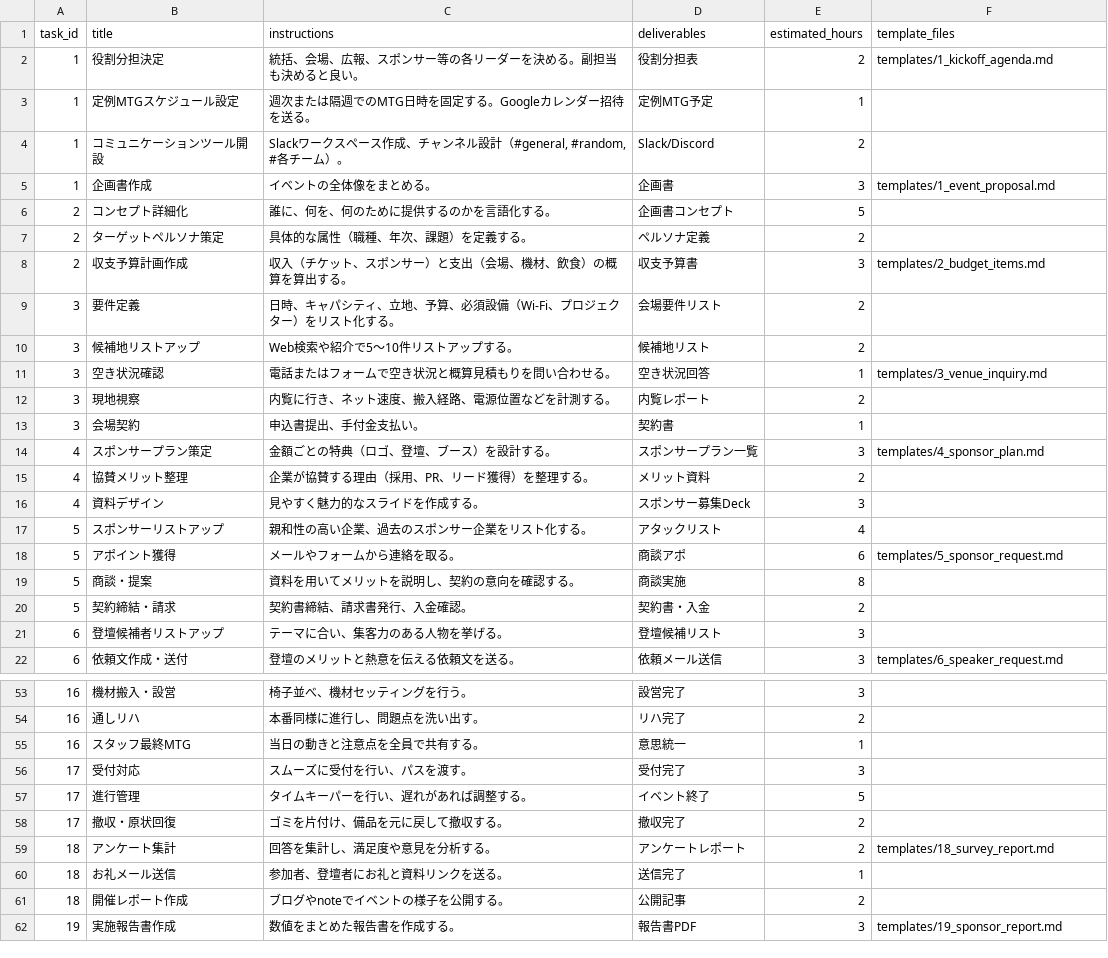
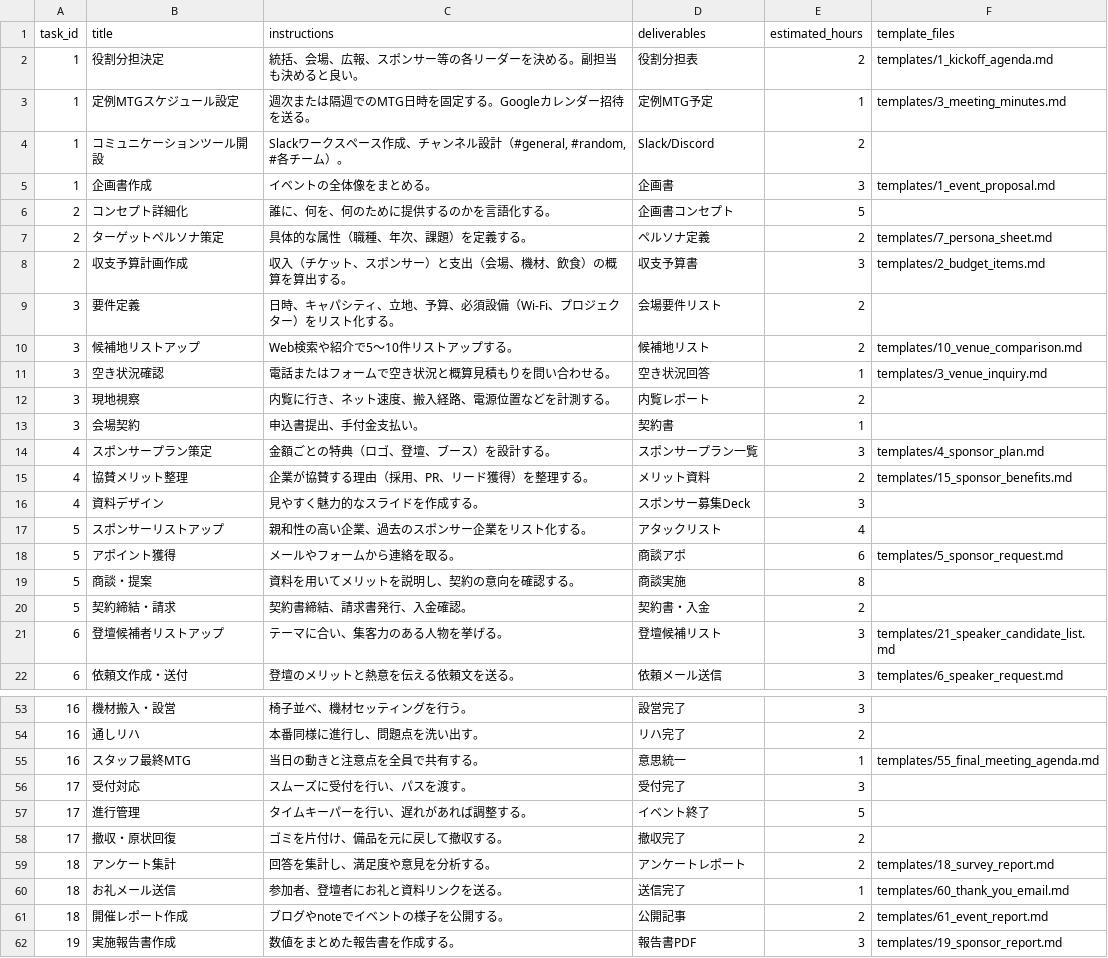
Before and after one commit to kouheisatou/wecreate3_event_roadmap, a CSV file: public/subtasks.csv, drawn as a sheet; only a part is shown, gaps mark what is left out; the diff covers the shown part only.

Commit message:
new templates

```diff
--- a/public/subtasks.csv
+++ b/public/subtasks.csv
@@ -2,3 +2,3 @@ task_id,title,instructions,deliverables,estimated_hours,template_files
 1,役割分担決定,"統括、会場、広報、スポンサー等の各リーダーを決める。副担当も決めると良い。",役割分担表,2,"templates/1_kickoff_agenda.md"
-1,定例MTGスケジュール設定,"週次または隔週でのMTG日時を固定する。Googleカレンダー招待を送る。",定例MTG予定,1,
+1,定例MTGスケジュール設定,"週次または隔週でのMTG日時を固定する。Googleカレンダー招待を送る。",定例MTG予定,1,"templates/3_meeting_minutes.md"
 1,コミュニケーションツール開設,"Slackワークスペース作成、チャンネル設計（#general, #random, #各チーム）。",Slack/Discord,2,
@@ -6,6 +6,6 @@ task_id,title,instructions,deliverables,estimated_hours,template_files
 2,コンセプト詳細化,"誰に、何を、何のために提供するのかを言語化する。",企画書コンセプト,5,
-2,ターゲットペルソナ策定,"具体的な属性（職種、年次、課題）を定義する。",ペルソナ定義,2,
+2,ターゲットペルソナ策定,"具体的な属性（職種、年次、課題）を定義する。",ペルソナ定義,2,"templates/7_persona_sheet.md"
 2,収支予算計画作成,"収入（チケット、スポンサー）と支出（会場、機材、飲食）の概算を算出する。",収支予算書,3,"templates/2_budget_items.md"
 3,要件定義,"日時、キャパシティ、立地、予算、必須設備（Wi-Fi、プロジェクター）をリスト化する。",会場要件リスト,2,
-3,候補地リストアップ,"Web検索や紹介で5〜10件リストアップする。",候補地リスト,2,
+3,候補地リストアップ,"Web検索や紹介で5〜10件リストアップする。",候補地リスト,2,"templates/10_venue_comparison.md"
 3,空き状況確認,"電話またはフォームで空き状況と概算見積もりを問い合わせる。",空き状況回答,1,"templates/3_venue_inquiry.md"
@@ -14,3 +14,3 @@ task_id,title,instructions,deliverables,estimated_hours,template_files
 4,スポンサープラン策定,"金額ごとの特典（ロゴ、登壇、ブース）を設計する。",スポンサープラン一覧,3,"templates/4_sponsor_plan.md"
-4,協賛メリット整理,"企業が協賛する理由（採用、PR、リード獲得）を整理する。",メリット資料,2,
+4,協賛メリット整理,"企業が協賛する理由（採用、PR、リード獲得）を整理する。",メリット資料,2,"templates/15_sponsor_benefits.md"
 4,資料デザイン,"見やすく魅力的なスライドを作成する。",スポンサー募集Deck,3,
@@ -20,3 +20,3 @@ task_id,title,instructions,deliverables,estimated_hours,template_files
 5,契約締結・請求,"契約書締結、請求書発行、入金確認。",契約書・入金,2,
-6,登壇候補者リストアップ,"テーマに合い、集客力のある人物を挙げる。",登壇候補リスト,3,
+6,登壇候補者リストアップ,"テーマに合い、集客力のある人物を挙げる。",登壇候補リスト,3,"templates/21_speaker_candidate_list.md"
 6,依頼文作成・送付,"登壇のメリットと熱意を伝える依頼文を送る。",依頼メール送信,3,"templates/6_speaker_request.md"
@@ -54,3 +54,3 @@ task_id,title,instructions,deliverables,estimated_hours,template_files
 16,通しリハ,"本番同様に進行し、問題点を洗い出す。",リハ完了,2,
-16,スタッフ最終MTG,"当日の動きと注意点を全員で共有する。",意思統一,1,
+16,スタッフ最終MTG,"当日の動きと注意点を全員で共有する。",意思統一,1,"templates/55_final_meeting_agenda.md"
 17,受付対応,"スムーズに受付を行い、パスを渡す。",受付完了,3,
@@ -59,4 +59,4 @@ task_id,title,instructions,deliverables,estimated_hours,template_files
 18,アンケート集計,"回答を集計し、満足度や意見を分析する。",アンケートレポート,2,"templates/18_survey_report.md"
-18,お礼メール送信,"参加者、登壇者にお礼と資料リンクを送る。",送信完了,1,
-18,開催レポート作成,"ブログやnoteでイベントの様子を公開する。",公開記事,2,
+18,お礼メール送信,"参加者、登壇者にお礼と資料リンクを送る。",送信完了,1,"templates/60_thank_you_email.md"
+18,開催レポート作成,"ブログやnoteでイベントの様子を公開する。",公開記事,2,"templates/61_event_report.md"
 19,実施報告書作成,"数値をまとめた報告書を作成する。",報告書PDF,3,"templates/19_sponsor_report.md"
```
Also changed, not shown: 16 edited cells elsewhere in this file, 25 other files.
